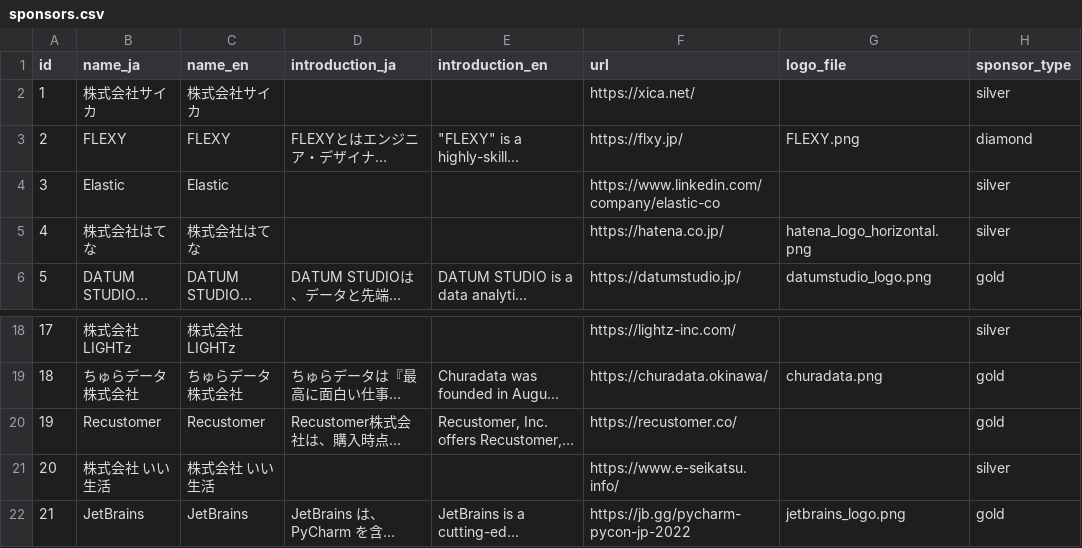
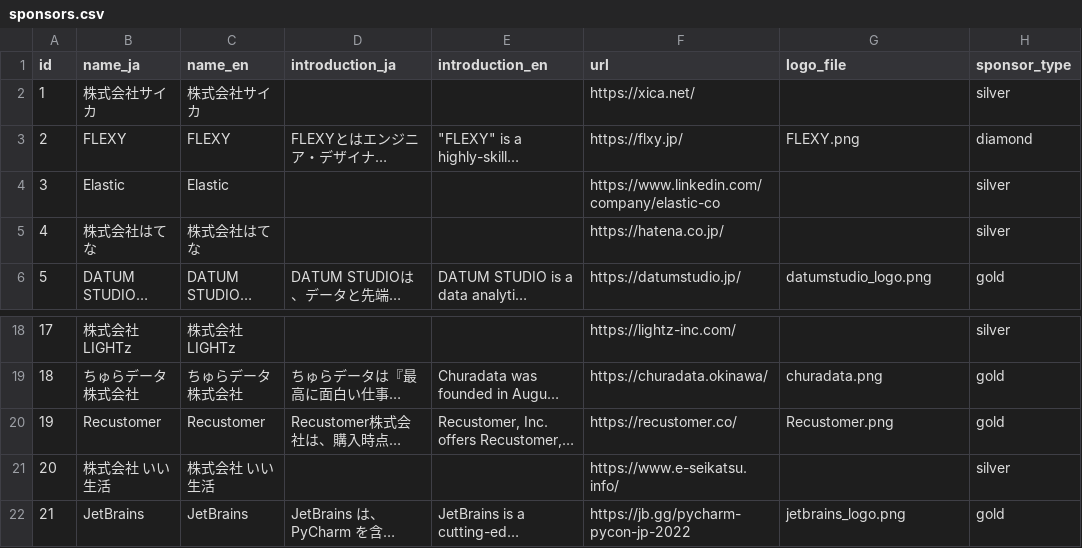
Before and after one commit to pyconjp/pycon.jp.2022, a CSV file: content/sponsors.csv, drawn as a sheet; only a part is shown, gaps mark what is left out; long unchanged cells end in …; the diff names each change by its address in the sheet, - before the commit and + after, or states it on an @@ line.

Commit message:
Added a sponsor's image

```diff
--- a/content/sponsors.csv
+++ b/content/sponsors.csv
-G5 (logo_file): hatena_logo_horizontal.png
+G5 (logo_file): (empty)
-G20 (logo_file): (empty)
+G20 (logo_file): Recustomer.png
```
Also changed, not shown: 1 other file.
